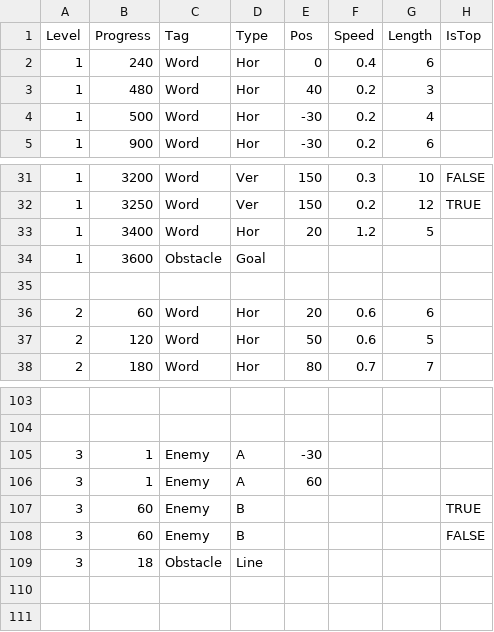
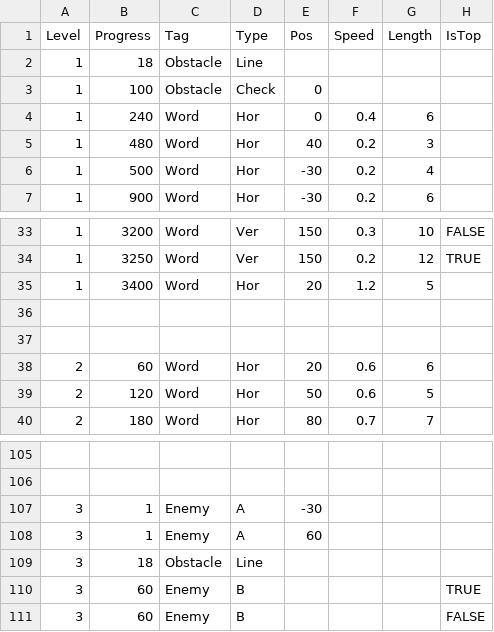
Before and after one commit to 77samp77/Sheeting, a CSV file: Assets/CSV/StageData_Init.csv, drawn as a sheet; only a part is shown, gaps mark what is left out.

Commit message:
ObstacleCheckの実装、csv生成

```diff
--- a/Assets/CSV/StageData_Init.csv
+++ b/Assets/CSV/StageData_Init.csv
@@ -1,2 +1,4 @@
 Level,Progress,Tag,Type,Pos,Speed,Length,IsTop
+1,18,Obstacle,Line,,,,
+1,100,Obstacle,Check,0,,,
 1,240,Word,Hor,0,0.4,6,
@@ -33,3 +35,3 @@ Level,Progress,Tag,Type,Pos,Speed,Length,IsTop
 1,3400,Word,Hor,20,1.2,5,
-1,3600,Obstacle,Goal,,,,
+,,,,,,,
 ,,,,,,,
@@ -106,4 +108,4 @@ Level,Progress,Tag,Type,Pos,Speed,Length,IsTop
 3,1,Enemy,A,60,,,
+3,18,Obstacle,Line,,,,
 3,60,Enemy,B,,,,TRUE
 3,60,Enemy,B,,,,FALSE
-3,18,Obstacle,Line,,,,
```
Also changed, not shown: 11 other files.
